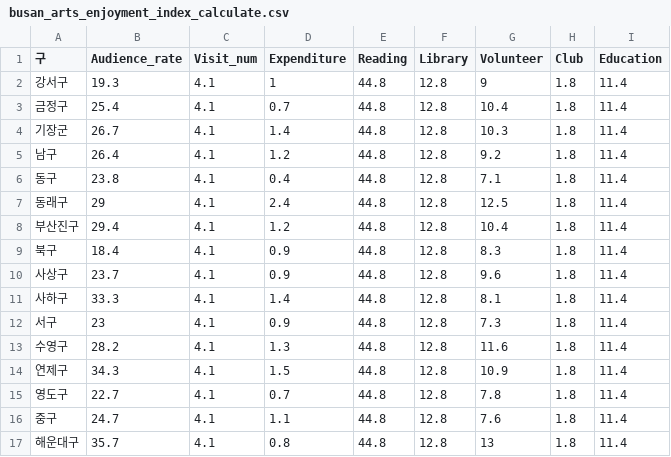
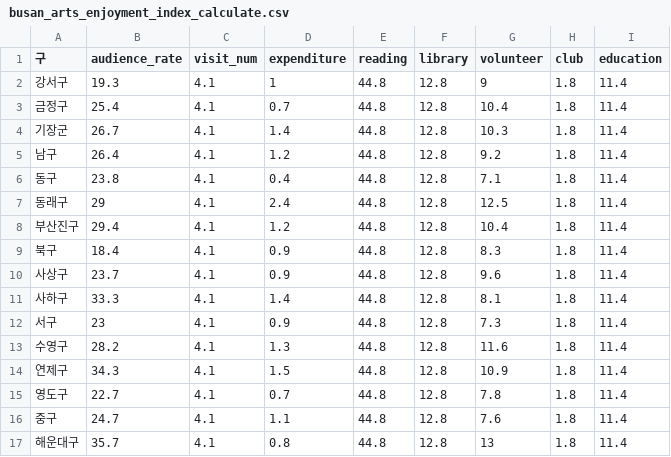
Before and after one commit to eunjuyummy/Arts_Pulse, a CSV file: data/busan/index_data/calculate/busan_arts_enjoyment_index_calculate.csv, drawn as a sheet.

Commit message:
Update busan_arts_enjoyment_index_calculate.csv

```diff
--- a/data/busan/index_data/calculate/busan_arts_enjoyment_index_calculate.csv
+++ b/data/busan/index_data/calculate/busan_arts_enjoyment_index_calculate.csv
@@ -1,2 +1,2 @@
-구,"Audience_rate	",Visit_num,Expenditure,Reading,Library,Volunteer,Club,Education
+구,audience_rate,visit_num,expenditure,reading,library,volunteer,club,education
 강서구,19.3,4.1,1,44.8,12.8,9,1.8,11.4
```
